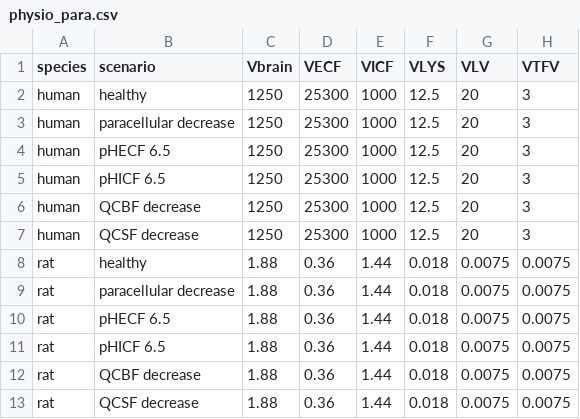
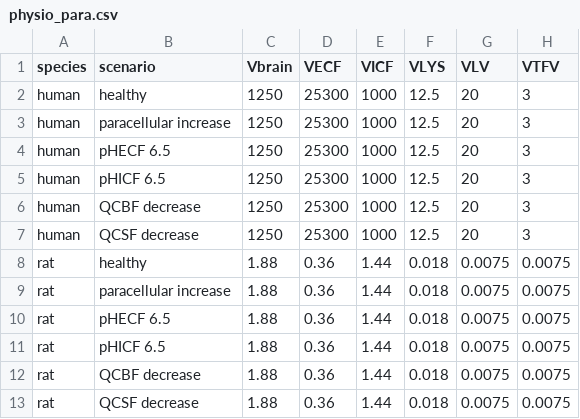
Before and after one commit to TingjieGuo/LeiCNS-Source, a CSV file: data/physio_para.csv, drawn as a sheet; only a part is shown; the diff names each change by its address in the sheet, - before the commit and + after, or states it on an @@ line.

Commit message:
correct paracellular decrease to increase in physio_para.csv

```diff
--- a/data/physio_para.csv
+++ b/data/physio_para.csv
-B3 (scenario): paracellular decrease
+B3 (scenario): paracellular increase
-B9 (scenario): paracellular decrease
+B9 (scenario): paracellular increase
```
